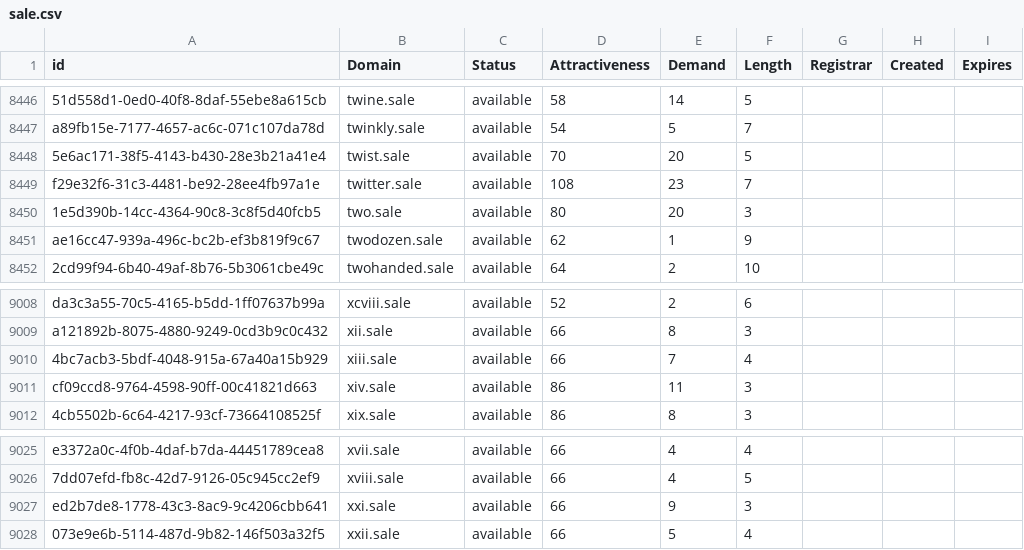
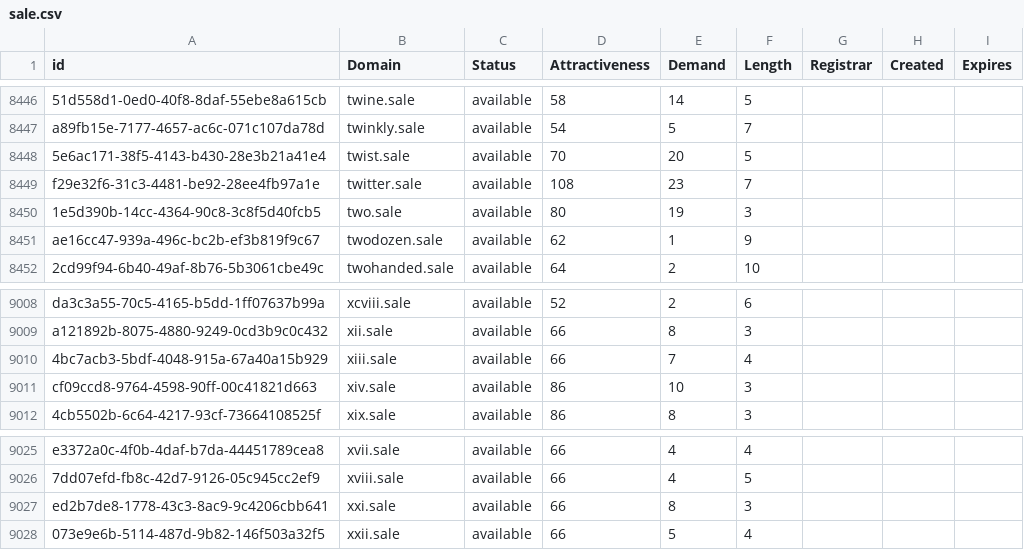
Before and after one commit to UniqueDomains/sale-oneword-domains, a CSV file: sale.csv, drawn as a sheet; only a part is shown, gaps mark what is left out; the diff covers the shown part only.

```diff
--- a/sale.csv
+++ b/sale.csv
@@ -8449,3 +8449,3 @@ a89fb15e-7177-4657-ac6c-071c107da78d,twinkly.sale,available,54,5,7,,,
 f29e32f6-31c3-4481-be92-28ee4fb97a1e,twitter.sale,available,108,23,7,,,
-1e5d390b-14cc-4364-90c8-3c8f5d40fcb5,two.sale,available,80,20,3,,,
+1e5d390b-14cc-4364-90c8-3c8f5d40fcb5,two.sale,available,80,19,3,,,
 ae16cc47-939a-496c-bc2b-ef3b819f9c67,twodozen.sale,available,62,1,9,,,
@@ -9010,3 +9010,3 @@ a121892b-8075-4880-9249-0cd3b9c0c432,xii.sale,available,66,8,3,,,
 4bc7acb3-5bdf-4048-915a-67a40a15b929,xiii.sale,available,66,7,4,,,
-cf09ccd8-9764-4598-90ff-00c41821d663,xiv.sale,available,86,11,3,,,
+cf09ccd8-9764-4598-90ff-00c41821d663,xiv.sale,available,86,10,3,,,
 4cb5502b-6c64-4217-93cf-73664108525f,xix.sale,available,86,8,3,,,
@@ -9026,3 +9026,3 @@ e3372a0c-4f0b-4daf-b7da-44451789cea8,xvii.sale,available,66,4,4,,,
 7dd07efd-fb8c-42d7-9126-05c945cc2ef9,xviii.sale,available,66,4,5,,,
-ed2b7de8-1778-43c3-8ac9-9c4206cbb641,xxi.sale,available,66,9,3,,,
+ed2b7de8-1778-43c3-8ac9-9c4206cbb641,xxi.sale,available,66,8,3,,,
 073e9e6b-5114-487d-9b82-146f503a32f5,xxii.sale,available,66,5,4,,,
```
Also changed, not shown: 5 edited cells elsewhere in this file, 2 other files.
